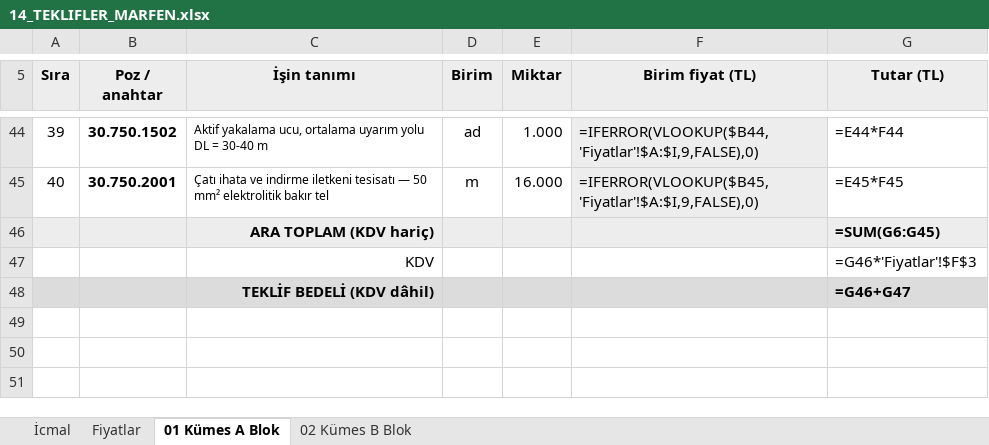
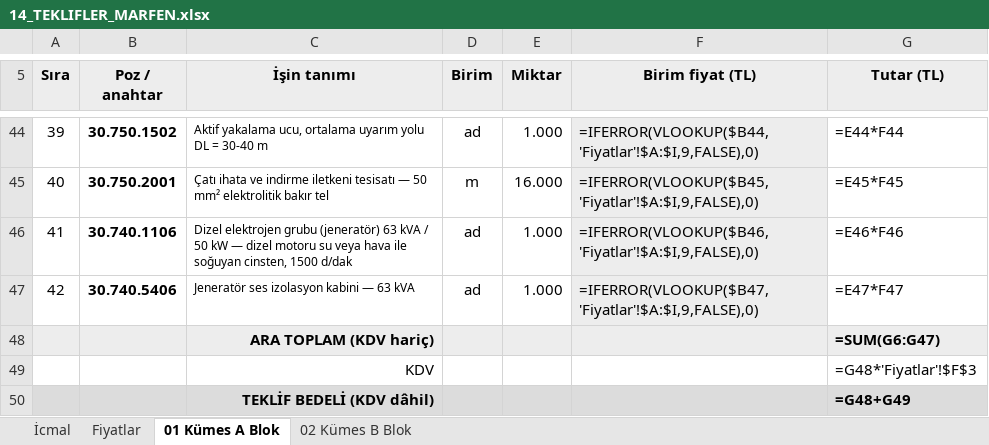
Before and after one commit to mahmuttari/Yonetmelik-araclari, an Excel workbook: belgeler/14_TEKLIFLER_MARFEN.xlsx, sheet 01 Kümes A Blok, drawn as a sheet; only a part is shown, gaps mark what is left out; values as stored, in another font and other column widths than the file's, no borders; formulas without a stored value are shown as written; addresses are those after the commit; the diff names each change by its address in the sheet, - before the commit and + after, or states it on an @@ line.

```diff
--- a/belgeler/14_TEKLIFLER_MARFEN.xlsx (sheet 01 Kümes A Blok)
+++ b/belgeler/14_TEKLIFLER_MARFEN.xlsx (sheet 01 Kümes A Blok)
+row 46: 41 | 30.740.1106 | Dizel elektrojen grubu (jeneratör) 63 kVA / 50 kW — dizel motoru su veya hava ile soğuyan cinsten, 1500 d/dak | ad | 1.000 | =IFERROR(VLOOKUP($B46,'Fiyatlar'!$A:$I,9,FALSE),0) | =E46*F46
+row 47: 42 | 30.740.5406 | Jeneratör ses izolasyon kabini — 63 kVA | ad | 1.000 | =IFERROR(VLOOKUP($B47,'Fiyatlar'!$A:$I,9,FALSE),0) | =E47*F47
-G48 (Tutar (TL)): =SUM(G6:G45)
+G48 (Tutar (TL)): =SUM(G6:G47)
-G49 (Tutar (TL)): =G46*'Fiyatlar'!$F$3
+G49 (Tutar (TL)): =G48*'Fiyatlar'!$F$3
-G50 (Tutar (TL)): =G46+G47
+G50 (Tutar (TL)): =G48+G49
```
Also changed, not shown: sheet Fiyatlar, sheet 02 Kümes B Blok, sheet İcmal, belgeler/15_KESIF_OZETLERI.xlsx, belgeler/21_A3_UYGUN_HARCAMALAR.xlsx, 46 other files.
